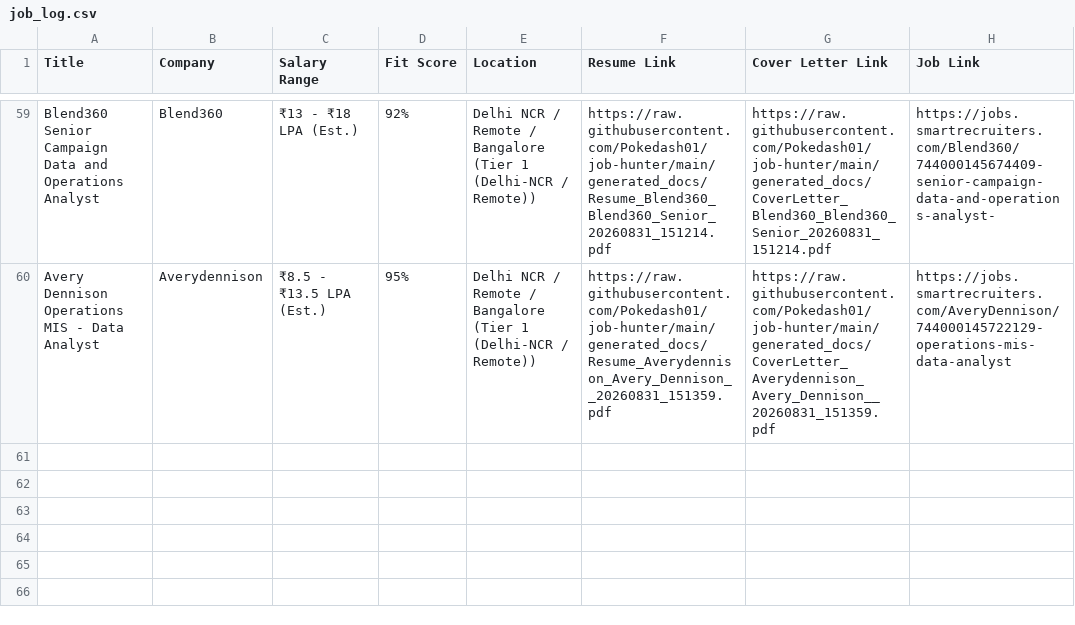
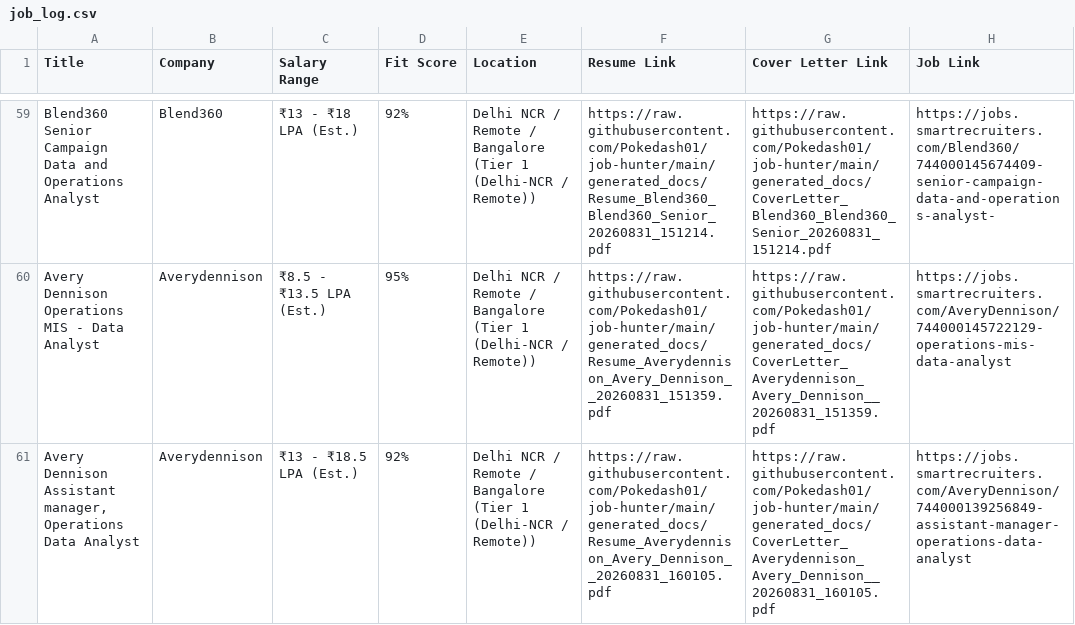
Before and after one commit to Pokedash01/job-hunter, a CSV file: job_log.csv, drawn as a sheet; only a part is shown, gaps mark what is left out.

```diff
--- a/job_log.csv
+++ b/job_log.csv
@@ -60 +60,2 @@ Blend360 Senior Campaign Data and Operations Analyst,Blend360,₹13 - ₹18 LPA
 Avery Dennison Operations MIS - Data Analyst,Averydennison,₹8.5 - ₹13.5 LPA (Est.),95%,Delhi NCR / Remote / Bangalore (Tier 1 (Delhi-NCR / Remote)),https://raw.githubusercontent.com/Pokedash01/job-hunter/main/generated_docs/Resume_Averydennison_Avery_Dennison__20260831_151359.pdf,https://raw.githubusercontent.com/Pokedash01/job-hunter/main/generated_docs/CoverLetter_Averydennison_Avery_Dennison__20260831_151359.pdf,https://jobs.smartrecruiters.com/AveryDennison/744000145722129-operations-mis-data-analyst
+"Avery Dennison Assistant manager, Operations Data Analyst",Averydennison,₹13 - ₹18.5 LPA (Est.),92%,Delhi NCR / Remote / Bangalore (Tier 1 (Delhi-NCR / Remote)),https://raw.githubusercontent.com/Pokedash01/job-hunter/main/generated_docs/Resume_Averydennison_Avery_Dennison__20260831_160105.pdf,https://raw.githubusercontent.com/Pokedash01/job-hunter/main/generated_docs/CoverLetter_Averydennison_Avery_Dennison__20260831_160105.pdf,https://jobs.smartrecruiters.com/AveryDennison/744000139256849-assistant-manager-operations-data-analyst
```
Also changed, not shown: 2 other files.
